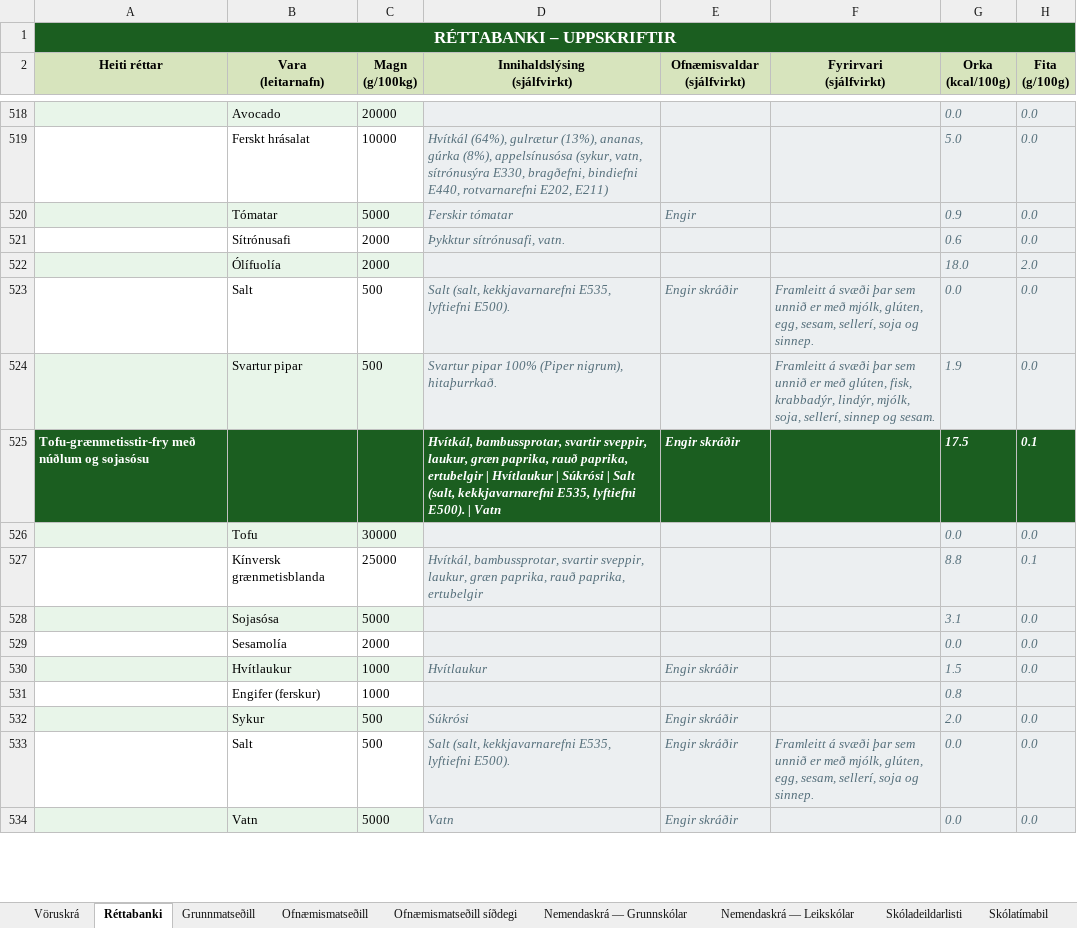
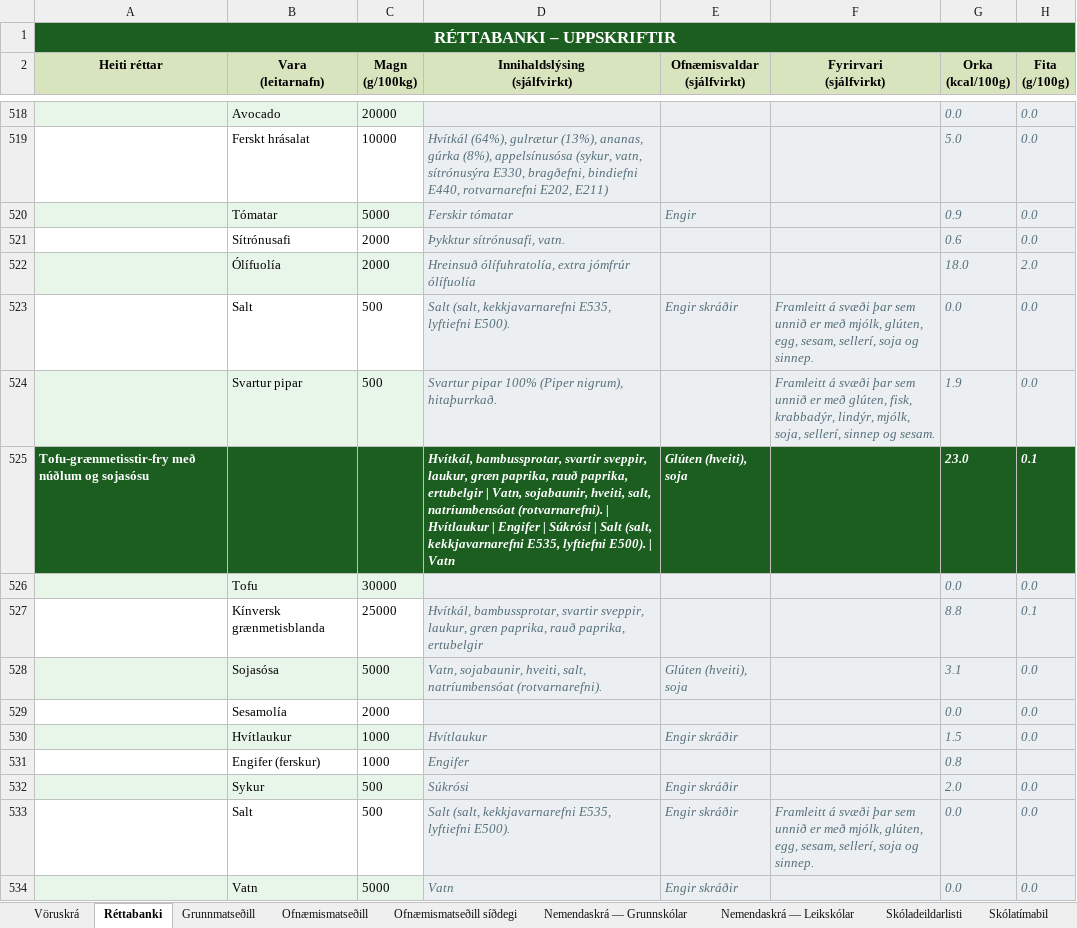
Before and after one commit to JohnBond87/matarstund, an Excel workbook: Matsedill.xlsx, sheet Réttabanki, drawn as a sheet; only a part is shown, gaps mark what is left out; values as stored, in another font and other column widths than the file's, no borders; conditional formats not drawn; the diff covers the shown part only; the diff names each change by its address in the sheet, - before the commit and + after, or states it on an @@ line.

Commit message:
Uppfærsla matseðils

```diff
--- a/Matsedill.xlsx (sheet Réttabanki)
+++ b/Matsedill.xlsx (sheet Réttabanki)
-D522 (Innihaldslýsing (sjálfvirkt)): (empty)
+D522 (Innihaldslýsing (sjálfvirkt)): Hreinsuð ólífuhratolía, extra jómfrúr ólífuolía
-D525 (Innihaldslýsing (sjálfvirkt)): …ertubelgir | Hvítlaukur | Súkrósi…
+D525 (Innihaldslýsing (sjálfvirkt)): …ertubelgir | Vatn, sojabaunir, hveiti, salt, natríumbensóat (rotvarnarefni). | Hvítlaukur | Engifer | Súkrósi…
-E525 (Ofnæmisvaldar (sjálfvirkt)): Engir skráðir
+E525 (Ofnæmisvaldar (sjálfvirkt)): Glúten (hveiti), soja
-G525 (Orka (kcal/100g)): 17.5
+G525 (Orka (kcal/100g)): 23.0
-D528 (Innihaldslýsing (sjálfvirkt)): (empty)
+D528 (Innihaldslýsing (sjálfvirkt)): Vatn, sojabaunir, hveiti, salt, natríumbensóat (rotvarnarefni).
-E528 (Ofnæmisvaldar (sjálfvirkt)): (empty)
+E528 (Ofnæmisvaldar (sjálfvirkt)): Glúten (hveiti), soja
-D531 (Innihaldslýsing (sjálfvirkt)): (empty)
+D531 (Innihaldslýsing (sjálfvirkt)): Engifer
```
Also changed, not shown: 3 added rows, 3 removed rows and 171 edited cells elsewhere in this sheet, sheet Grunnmatseðill, formulas that keep their value.
